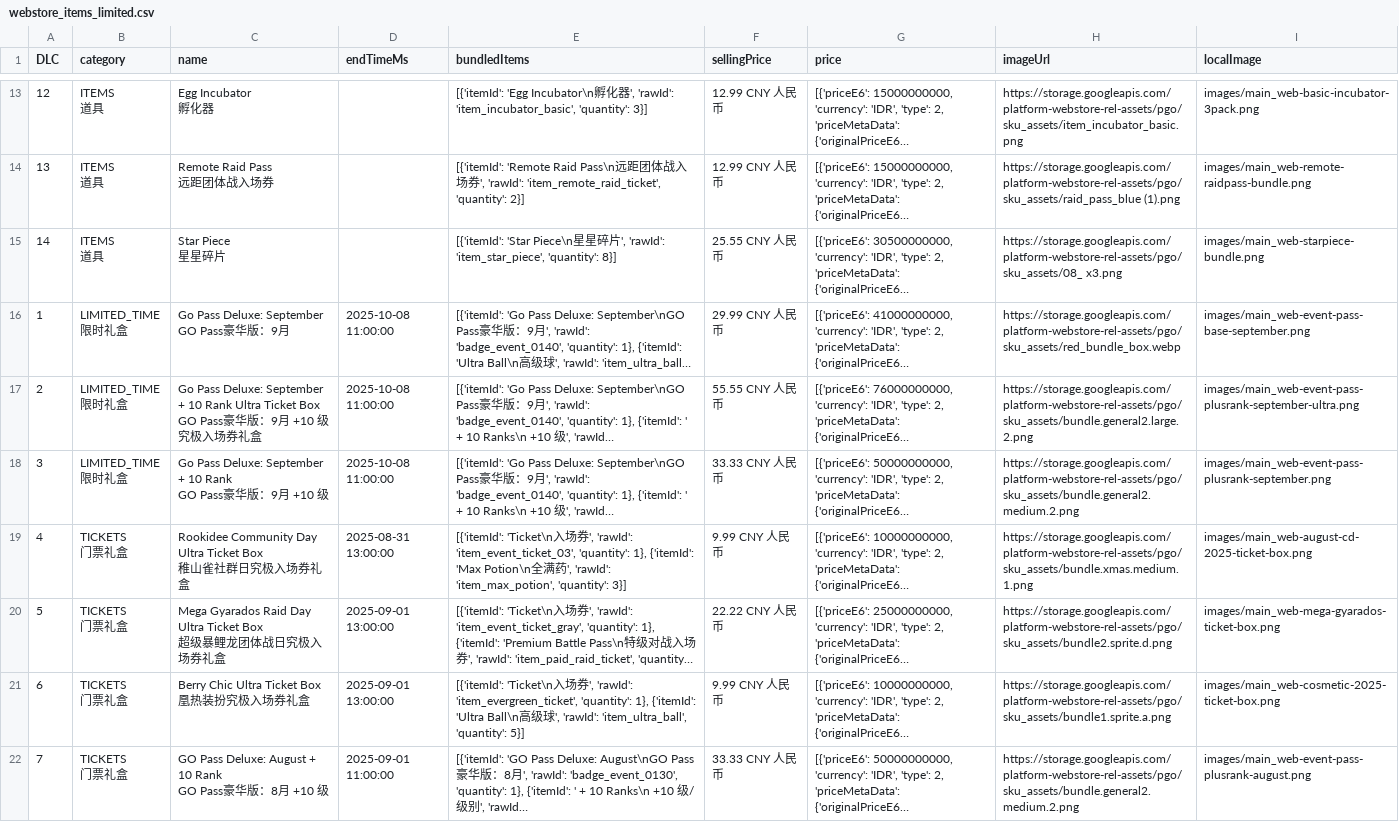
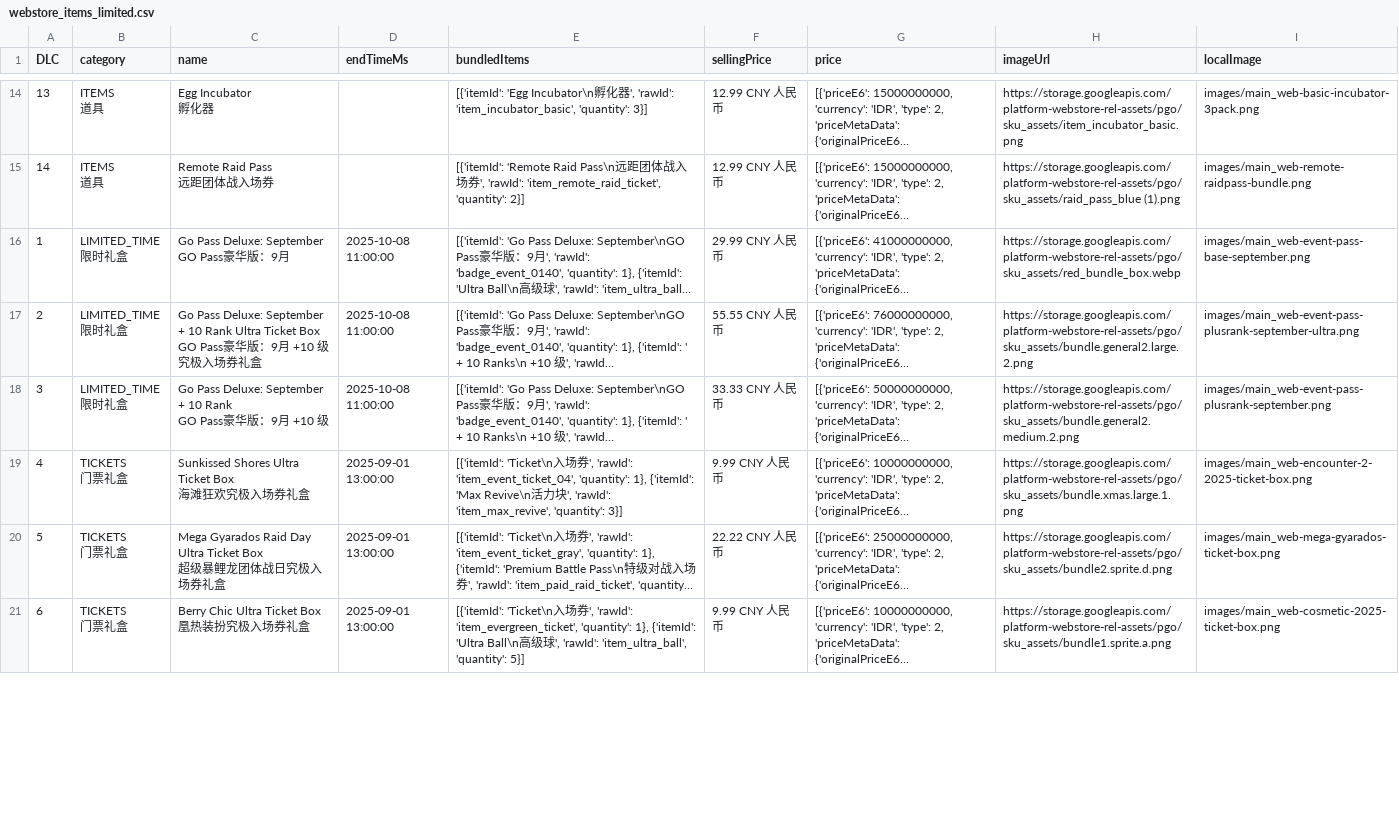
Before and after one commit to TeemoInOxford/pokemongo-store-tracker, a CSV file: webstore_items_limited.csv, drawn as a sheet; only a part is shown, gaps mark what is left out; long unchanged cells end in …; ↵ is a line break in a cell; the diff covers the shown part only; the diff names each change by its address in the sheet, - before the commit and + after, or states it on an @@ line.

Commit message:
Update store data and images [auto]

```diff
--- a/webstore_items_limited.csv
+++ b/webstore_items_limited.csv
@@ column A (DLC) renumbered between rows 6 and 15 @@
@@ row 15 moved to row 5: 4 @@
-C19 (name): Rookidee Community Day Ultra Ticket Box ↵ 稚山雀社群日究极…
+C19 (name): Sunkissed Shores Ultra Ticket Box ↵ 海滩狂欢究极…
-D19 (endTimeMs): 2025-08-31 13:00:00
+D19 (endTimeMs): 2025-09-01 13:00:00
-E19 (bundledItems): …', 'rawId': 'item_event_ticket_03', 'quantity': 1}, {'itemId': 'Max Potion\n全满药', 'rawId': 'item_max_potion', 'quantity': 3}]
+E19 (bundledItems): …', 'rawId': 'item_event_ticket_04', 'quantity': 1}, {'itemId': 'Max Revive\n活力块', 'rawId': 'item_max_revive', 'quantity': 3}]
-H19 (imageUrl): https://storage.googleapis.com/platform-webstore-rel-assets/pgo/sku_assets/bundle.xmas.medium.1.png
+H19 (imageUrl): https://storage.googleapis.com/platform-webstore-rel-assets/pgo/sku_assets/bundle.xmas.large.1.png
-I19 (localImage): images/main_web-august-cd-2025-ticket-box.png
+I19 (localImage): images/main_web-encounter-2-2025-ticket-box.png
@@ row 22 moved to row 26: 11 @@
```
Also changed, not shown: 1 removed row and 3 moved rows elsewhere in this file, 3 other files.
